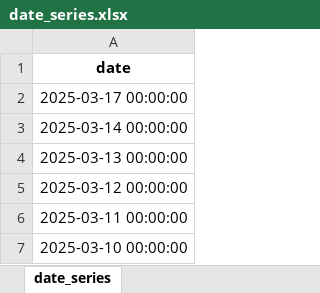
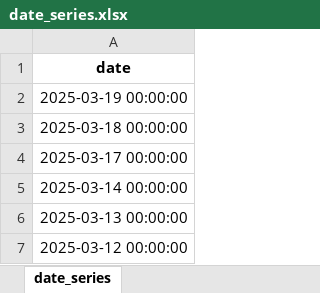
Before and after one commit to twan507/py-app, an Excel workbook: .xlsx/date_series.xlsx, sheet date_series, drawn as a sheet; only a part is shown; the shorter side is filled out with more unchanged rows; values as stored, in another font and other column widths than the file's, no borders; the diff names each change by its address in the sheet, - before the commit and + after, or states it on an @@ line.

```diff
--- a/.xlsx/date_series.xlsx (sheet date_series)
+++ b/.xlsx/date_series.xlsx (sheet date_series)
+row 2: 2025-03-19 00:00:00
+row 3: 2025-03-18 00:00:00
```
Also changed, not shown: .xlsx/current_quarter_classification.xlsx, .xlsx/current_total_stock_list.xlsx, 15 other files.
